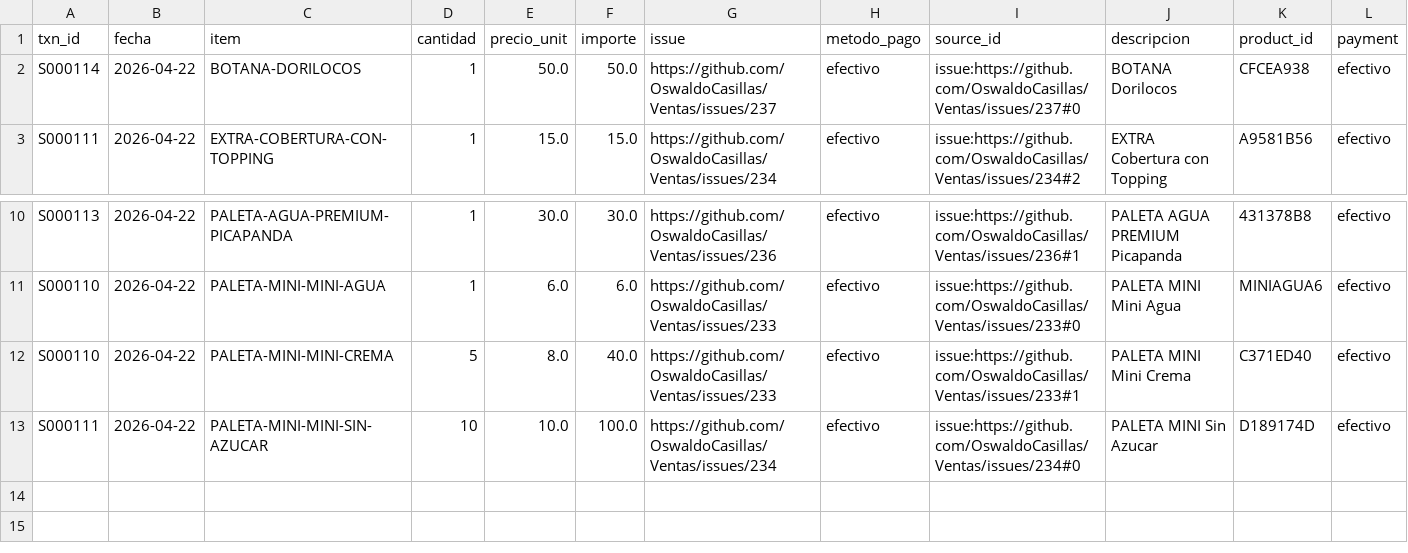
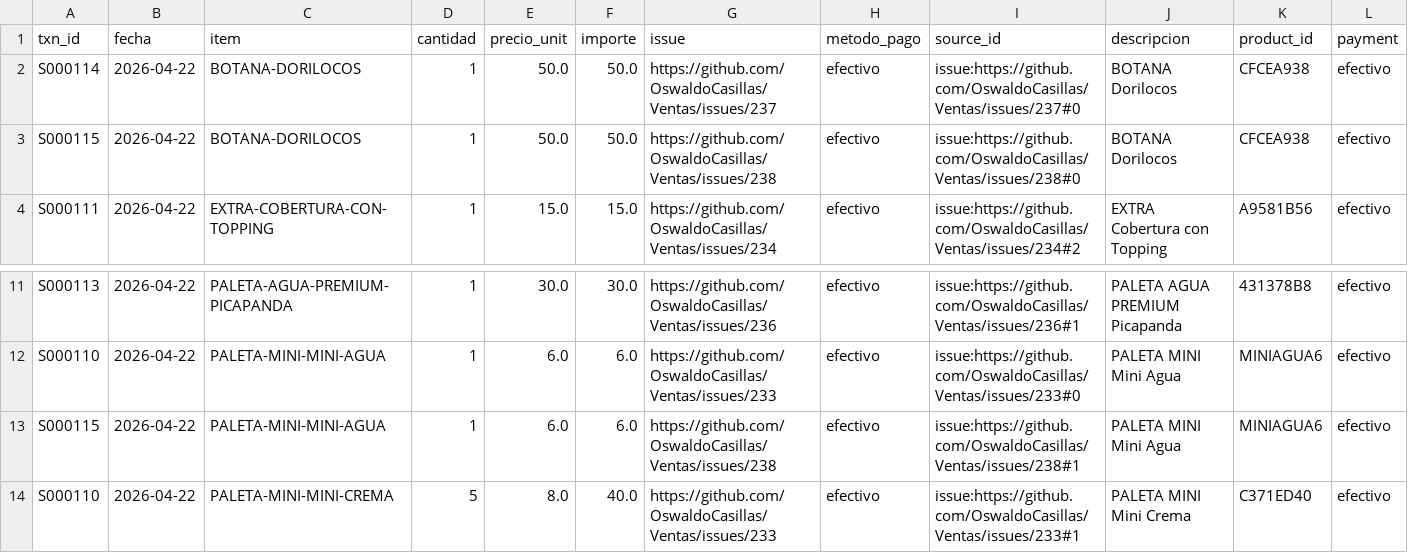
Before and after one commit to OswaldoCasillas/Ventas, a CSV file: docs/diario/2026-04-22-ventas.csv, drawn as a sheet; only a part is shown, gaps mark what is left out; the shorter side is filled out with more unchanged rows; the diff names each change by its address in the sheet, - before the commit and + after, or states it on an @@ line.

```diff
--- a/docs/diario/2026-04-22-ventas.csv
+++ b/docs/diario/2026-04-22-ventas.csv
+row 3: S000115 | 2026-04-22 | BOTANA-DORILOCOS | 1 | 50.0 | 50.0 | https://github.com/OswaldoCasillas/Ventas/issues/238 | efectivo | issue:https://github.com/OswaldoCasillas/Ventas/issues/238#0 | BOTANA Dorilocos | CFCEA938 | efectivo
+row 13: S000115 | 2026-04-22 | PALETA-MINI-MINI-AGUA | 1 | 6.0 | 6.0 | https://github.com/OswaldoCasillas/Ventas/issues/238 | efectivo | issue:https://github.com/OswaldoCasillas/Ventas/issues/238#1 | PALETA MINI Mini Agua | MINIAGUA6 | efectivo
```
Also changed, not shown: data/inventory.csv, data/processed_events.csv, 7 other files.
